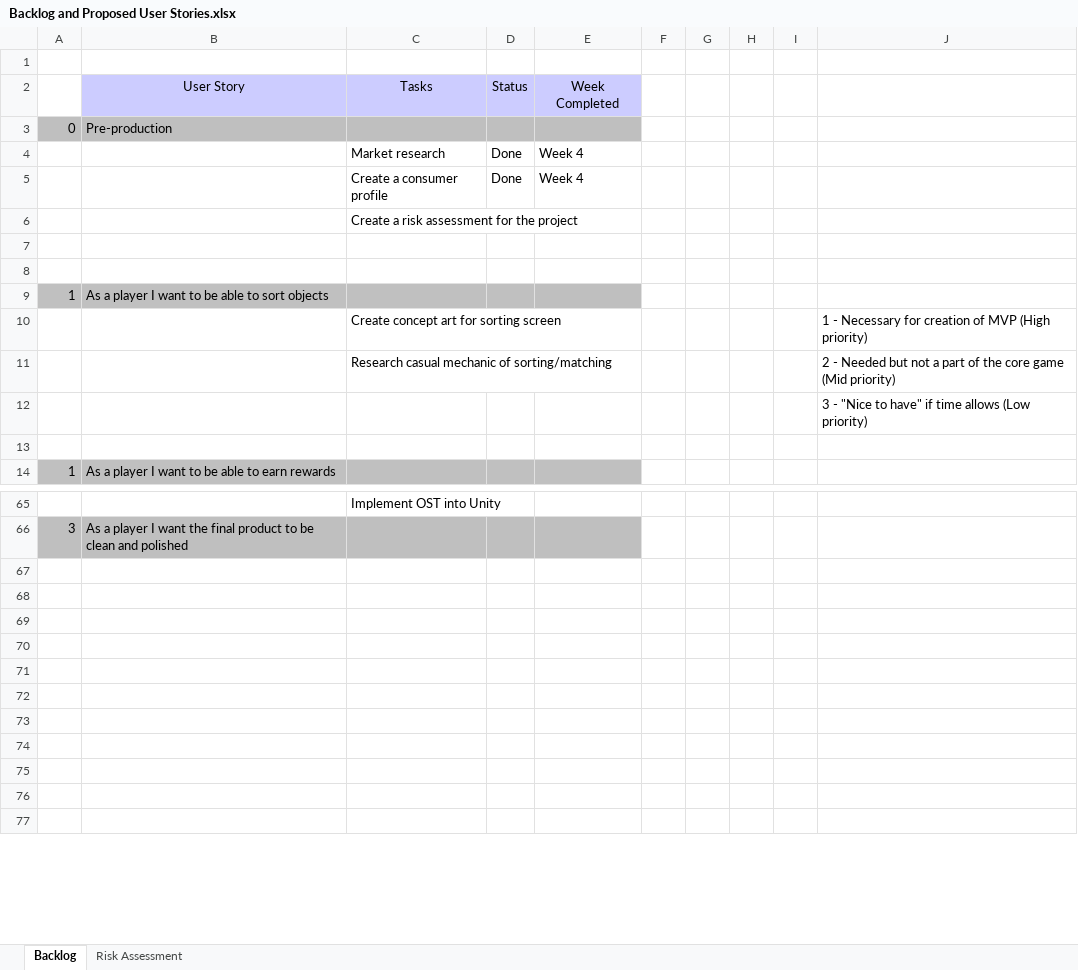
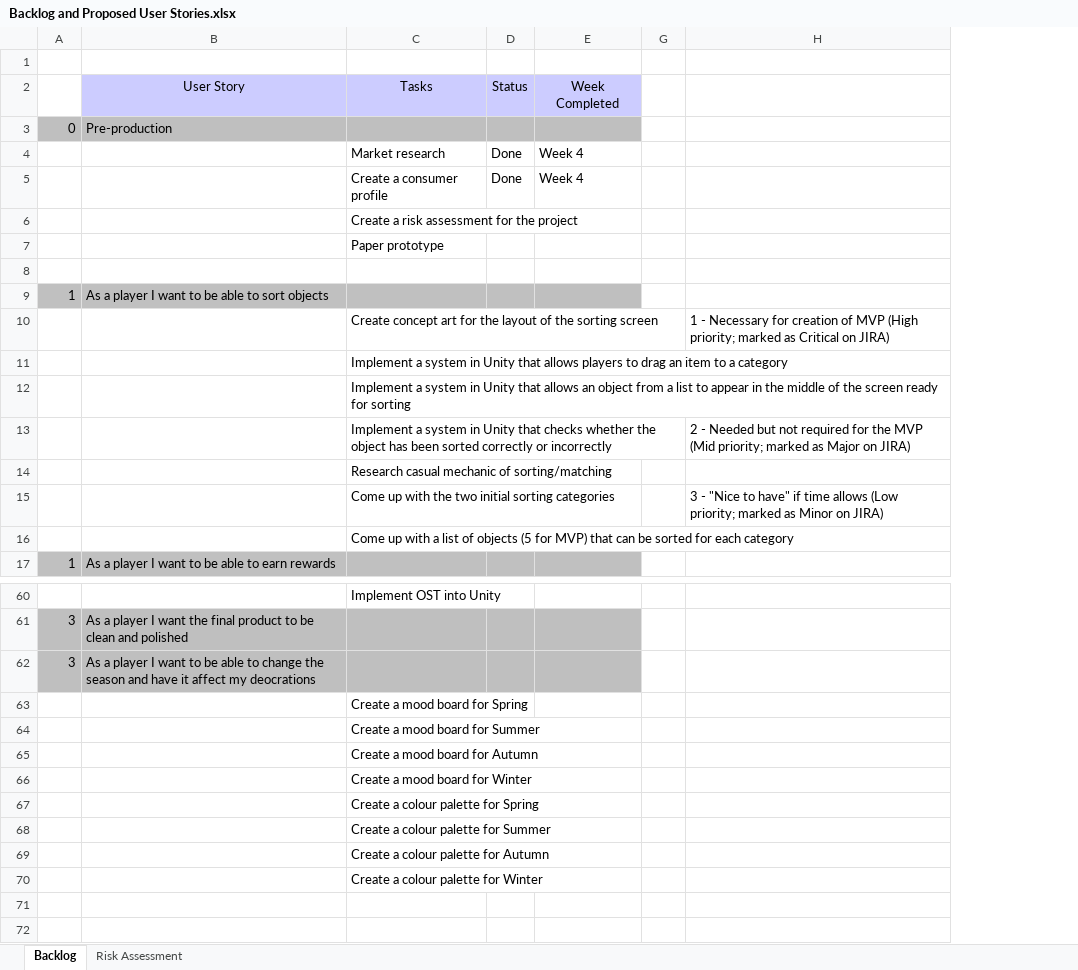
Before and after one commit to UoSGroupProjects1819/game-project-level-6-group-1, an Excel workbook: Management/Backlog and Proposed User Stories.xlsx, sheet Backlog, drawn as a sheet; only a part is shown, gaps mark what is left out; values as stored, in another font and other column widths than the file's, no borders; removed rows and columns are numbered as before the commit, all else as after; the diff covers the shown part only; the diff names each change by its address in the sheet, - before the commit and + after, or states it on an @@ line.

Commit message:
updated backlog documentation
updated backlog documentation according to new paper prototype, still need to continue refining tasks for each user story

```diff
--- a/Management/Backlog and Proposed User Stories.xlsx (sheet Backlog)
+++ b/Management/Backlog and Proposed User Stories.xlsx (sheet Backlog)
@@ column F hidden, empty @@
-column H, empty
-column I, empty
-column J, rows 10-12: 1 - Necessary for creation of MVP (High priority) | 2 - Needed but not a part of the core game (Mid priority) | 3 - "Nice to have" if time allows (Low priority)
+column H, row 10: 1 - Necessary for creation of MVP (High priority; marked as Critical on JIRA); row 15: 3 - "Nice to have" if time allows (Low priority; marked as Minor on JIRA)
-C7: (empty)
+C7: Paper prototype
-C10: …art for sorting screen
+C10: …art for the layout of the sorting screen
+row 11:  |  | Implement a system in Unity that allows players to drag an item to a category
+row 12:  |  | Implement a system in Unity that allows an object from a list to appear in the middle of the screen ready for sorting
+row 13:  |  | Implement a system in Unity that checks whether the object has been sorted correctly or incorrectly |  |  |  | 2 - Needed but not required for the MVP (Mid priority; marked as Major on JIRA)
-C15: (empty)
+C15: Come up with the two initial sorting categories
-C16: (empty)
+C16: Come up with a list of objects (5 for MVP) that can be sorted for each category
-row 62: (empty)
+row 62: 3 | As a player I want to be able to change the season and have it affect my deocrations
-A62:E62 fill: none
+A62:E62 fill: #BFBFBF
-C63: (empty)
+C63: Create a mood board for Spring
-C64: (empty)
+C64: Create a mood board for Summer
-C65: (empty)
+C65: Create a mood board for Autumn
-C66: (empty)
+C66: Create a mood board for Winter
-C67: (empty)
+C67: Create a colour palette for Spring
-C68: (empty)
+C68: Create a colour palette for Summer
-C69: (empty)
+C69: Create a colour palette for Autumn
-C70: (empty)
+C70: Create a colour palette for Winter
```
Also changed, not shown: 2 added rows, 10 removed rows, 5 edited cells and cell formats elsewhere in this sheet.
